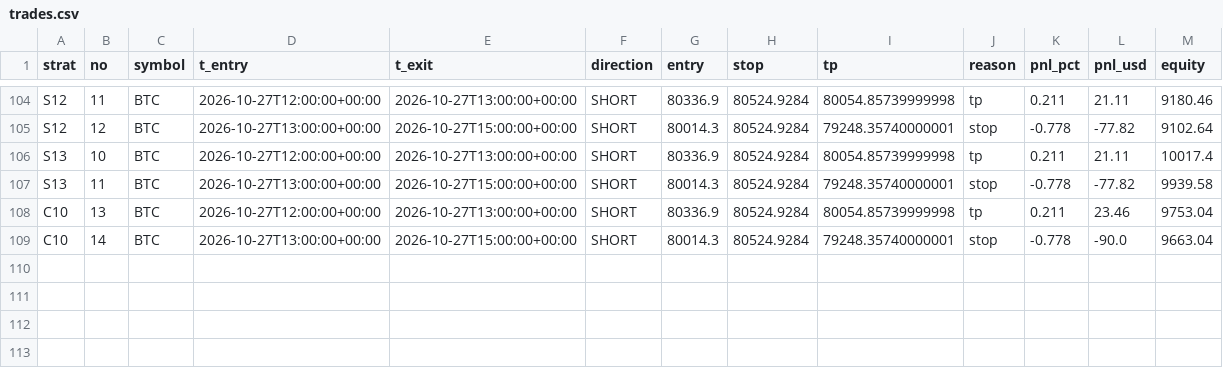
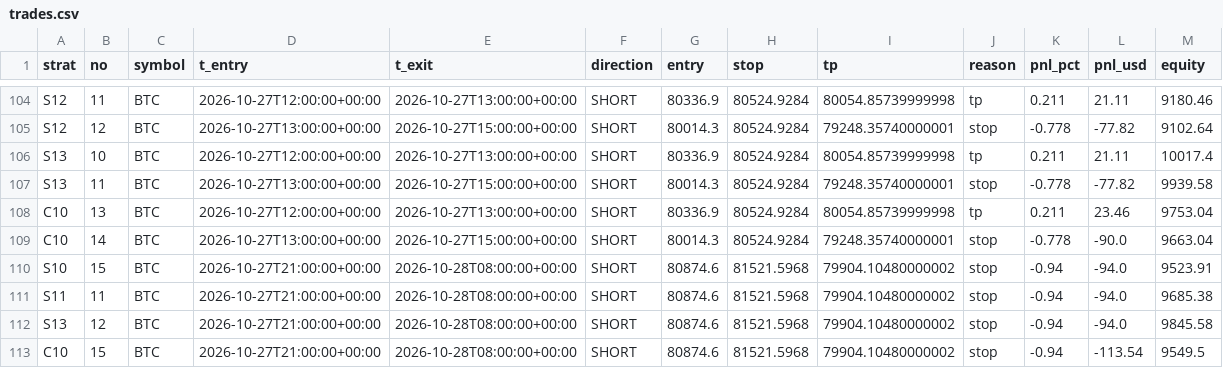
Before and after one commit to Jessieeeeai/dpl-flow-bot, a CSV file: trades.csv, drawn as a sheet; only a part is shown, gaps mark what is left out.

```diff
--- a/trades.csv
+++ b/trades.csv
@@ -109 +109,5 @@ C10,13,BTC,2026-10-27T12:00:00+00:00,2026-10-27T13:00:00+00:00,SHORT,80336.9,805
 C10,14,BTC,2026-10-27T13:00:00+00:00,2026-10-27T15:00:00+00:00,SHORT,80014.3,80524.9284,79248.35740000001,stop,-0.778,-90.0,9663.04
+S10,15,BTC,2026-10-27T21:00:00+00:00,2026-10-28T08:00:00+00:00,SHORT,80874.6,81521.5968,79904.10480000002,stop,-0.94,-94.0,9523.91
+S11,11,BTC,2026-10-27T21:00:00+00:00,2026-10-28T08:00:00+00:00,SHORT,80874.6,81521.5968,79904.10480000002,stop,-0.94,-94.0,9685.38
+S13,12,BTC,2026-10-27T21:00:00+00:00,2026-10-28T08:00:00+00:00,SHORT,80874.6,81521.5968,79904.10480000002,stop,-0.94,-94.0,9845.58
+C10,15,BTC,2026-10-27T21:00:00+00:00,2026-10-28T08:00:00+00:00,SHORT,80874.6,81521.5968,79904.10480000002,stop,-0.94,-113.54,9549.5
```
Also changed, not shown: 1 other file.
